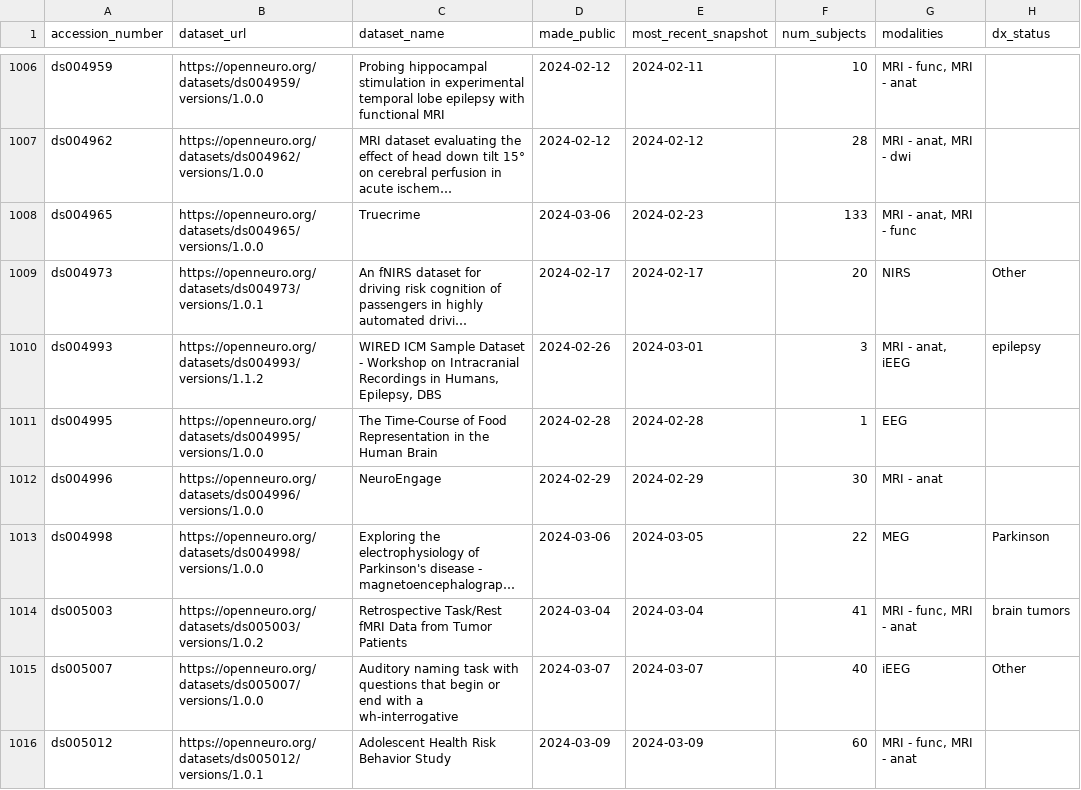
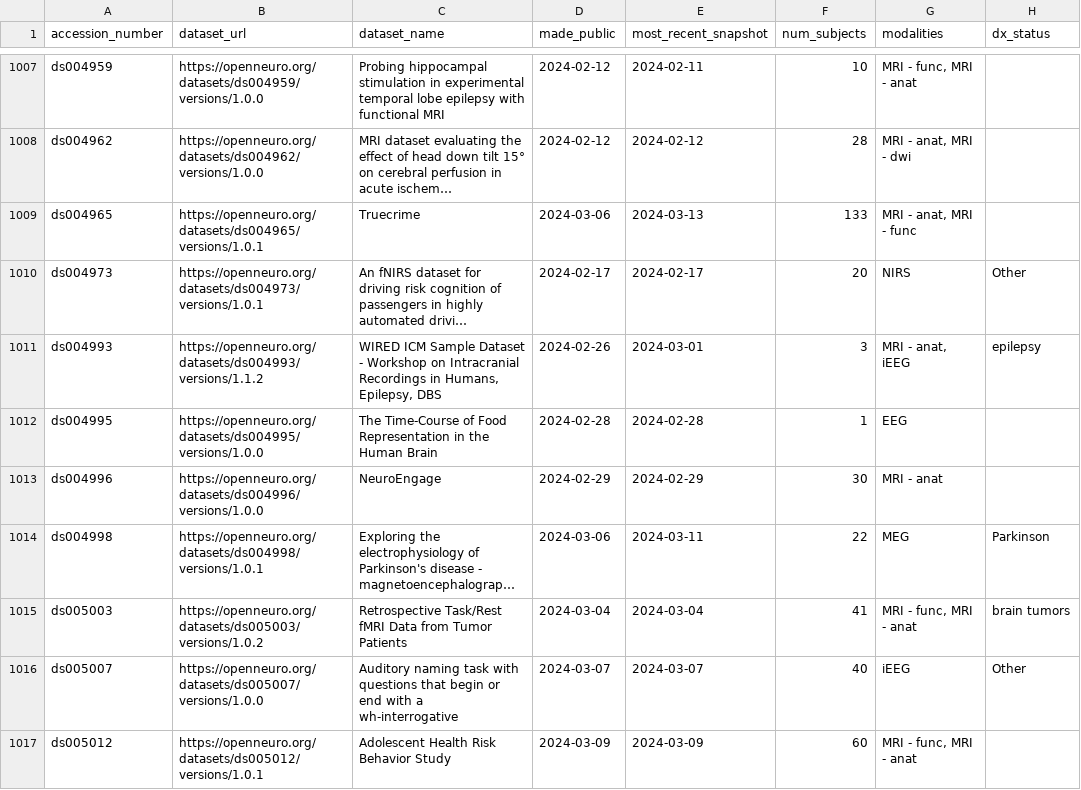
Before and after one commit to jbwexler/openneuro_metadata, a CSV file: metadata.csv, drawn as a sheet; only a part is shown, gaps mark what is left out; long unchanged cells end in …; addresses are those after the commit; the diff covers the shown part only; the diff names each change by its address in the sheet, - before the commit and + after, or states it on an @@ line.

Commit message:
Automatic update via github workflow

```diff
--- a/metadata.csv
+++ b/metadata.csv
-B1009 (dataset_url): https://openneuro.org/datasets/ds004965/versions/1.0.0
+B1009 (dataset_url): https://openneuro.org/datasets/ds004965/versions/1.0.1
-E1009 (most_recent_snapshot): 2024-02-23
+E1009 (most_recent_snapshot): 2024-03-13
-B1014 (dataset_url): https://openneuro.org/datasets/ds004998/versions/1.0.0
+B1014 (dataset_url): https://openneuro.org/datasets/ds004998/versions/1.0.1
-E1014 (most_recent_snapshot): 2024-03-05
+E1014 (most_recent_snapshot): 2024-03-11
```
Also changed, not shown: 6 added rows and 4 edited cells elsewhere in this file.
